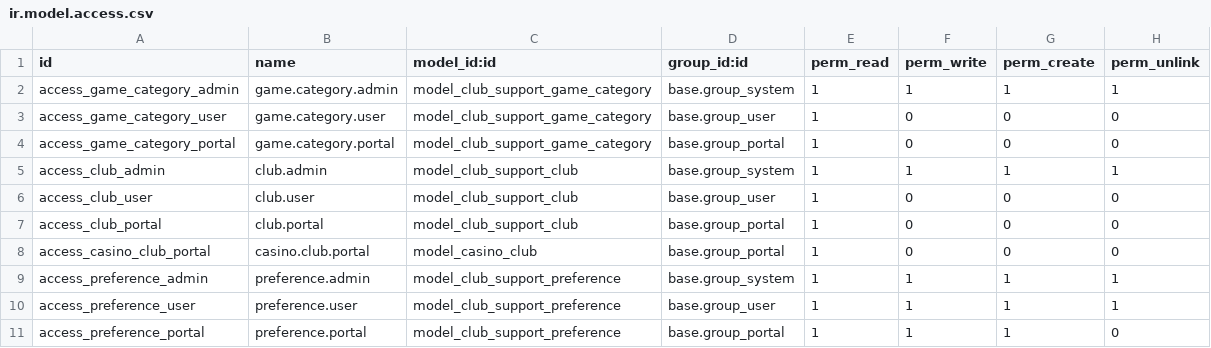
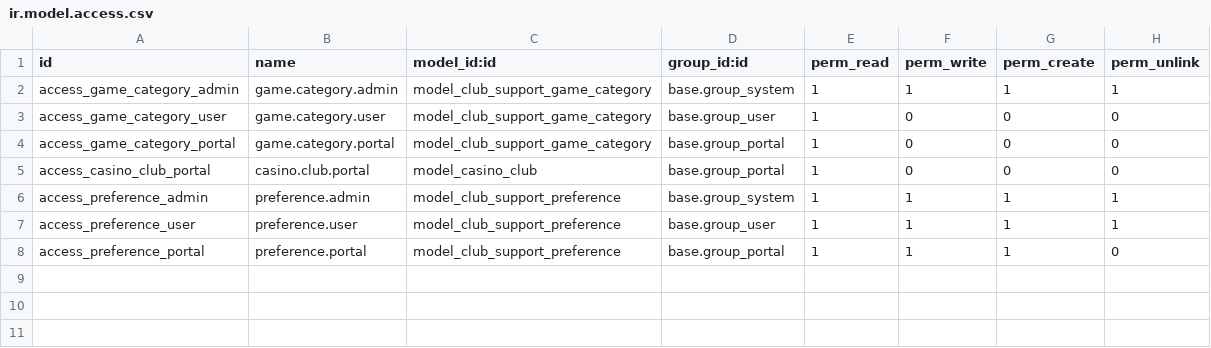
Before and after one commit to devman-dev/devman-addons, a CSV file: portal_club_support/security/ir.model.access.csv, drawn as a sheet.

Commit message:
casino_online, portal_club_support: actualizaciones frontend y portal

```diff
--- a/portal_club_support/security/ir.model.access.csv
+++ b/portal_club_support/security/ir.model.access.csv
@@ -4,5 +4,2 @@ access_game_category_user,game.category.user,model_club_support_game_category,ba
 access_game_category_portal,game.category.portal,model_club_support_game_category,base.group_portal,1,0,0,0
-access_club_admin,club.admin,model_club_support_club,base.group_system,1,1,1,1
-access_club_user,club.user,model_club_support_club,base.group_user,1,0,0,0
-access_club_portal,club.portal,model_club_support_club,base.group_portal,1,0,0,0
 access_casino_club_portal,casino.club.portal,model_casino_club,base.group_portal,1,0,0,0
```
Also changed, not shown: 37 other files.
